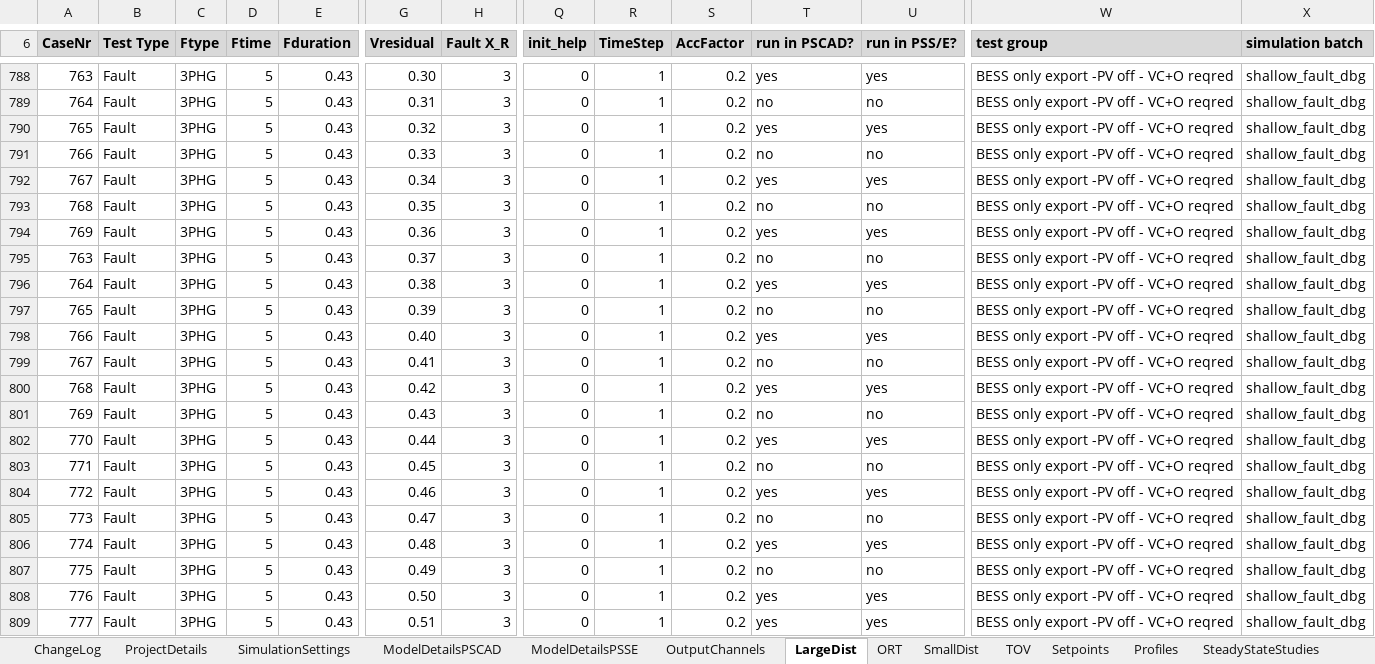
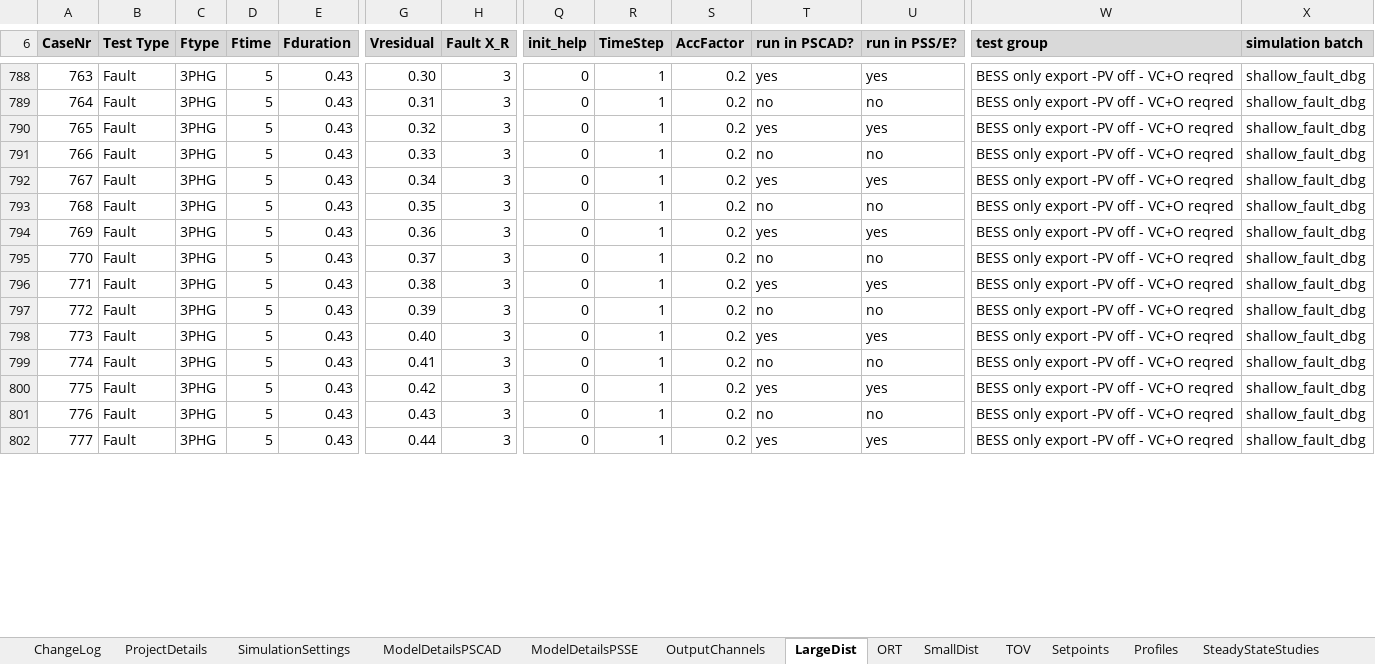
Before and after one commit to Mojtaba-jabbarii/HorshamLatest, an Excel workbook: test_scenario_definitions/20240403_HSFBESS_TESTINFO_V1-AUTO.xlsx, sheet LargeDist, drawn as a sheet; only a part is shown, gaps mark what is left out; values as stored, in another font and other column widths than the file's, no borders; conditional formats not drawn; 1 other sheet too large or unreadable and not compared; removed rows and columns are numbered as before the commit, all else as after; rows hold the shown columns only; the diff covers the shown part only; the diff names each change by its address in the sheet, - before the commit and + after, or states it on an @@ line.

Commit message:
updated_to_41 and multi-profile script change PSCAD completed
updated_to_41 and multi-profile script change PSCAD completed

```diff
--- a/test_scenario_definitions/20240403_HSFBESS_TESTINFO_V1-AUTO.xlsx (sheet LargeDist)
+++ b/test_scenario_definitions/20240403_HSFBESS_TESTINFO_V1-AUTO.xlsx (sheet LargeDist)
-row 795: 763 | Fault | 3PHG | 5 | 0.43 | 0.37 | 3 | 0 | 1 | 0.2 | no | no | BESS only export -PV off - VC+O reqred | shallow_fault_dbg
-row 796: 764 | Fault | 3PHG | 5 | 0.43 | 0.38 | 3 | 0 | 1 | 0.2 | yes | yes | BESS only export -PV off - VC+O reqred | shallow_fault_dbg
-row 797: 765 | Fault | 3PHG | 5 | 0.43 | 0.39 | 3 | 0 | 1 | 0.2 | no | no | BESS only export -PV off - VC+O reqred | shallow_fault_dbg
-row 798: 766 | Fault | 3PHG | 5 | 0.43 | 0.40 | 3 | 0 | 1 | 0.2 | yes | yes | BESS only export -PV off - VC+O reqred | shallow_fault_dbg
-row 799: 767 | Fault | 3PHG | 5 | 0.43 | 0.41 | 3 | 0 | 1 | 0.2 | no | no | BESS only export -PV off - VC+O reqred | shallow_fault_dbg
-row 800: 768 | Fault | 3PHG | 5 | 0.43 | 0.42 | 3 | 0 | 1 | 0.2 | yes | yes | BESS only export -PV off - VC+O reqred | shallow_fault_dbg
-row 801: 769 | Fault | 3PHG | 5 | 0.43 | 0.43 | 3 | 0 | 1 | 0.2 | no | no | BESS only export -PV off - VC+O reqred | shallow_fault_dbg
-G795 (Vresidual): 0.44
+G795 (Vresidual): 0.37
-T795 (run in PSCAD?): yes
+T795 (run in PSCAD?): no
-U795 (run in PSS/E?): yes
+U795 (run in PSS/E?): no
-G796 (Vresidual): 0.45
+G796 (Vresidual): 0.38
-T796 (run in PSCAD?): no
+T796 (run in PSCAD?): yes
-U796 (run in PSS/E?): no
+U796 (run in PSS/E?): yes
-G797 (Vresidual): 0.46
+G797 (Vresidual): 0.39
-T797 (run in PSCAD?): yes
+T797 (run in PSCAD?): no
-U797 (run in PSS/E?): yes
+U797 (run in PSS/E?): no
-G798 (Vresidual): 0.47
+G798 (Vresidual): 0.40
-T798 (run in PSCAD?): no
+T798 (run in PSCAD?): yes
-U798 (run in PSS/E?): no
+U798 (run in PSS/E?): yes
-G799 (Vresidual): 0.48
+G799 (Vresidual): 0.41
-T799 (run in PSCAD?): yes
+T799 (run in PSCAD?): no
-U799 (run in PSS/E?): yes
+U799 (run in PSS/E?): no
-G800 (Vresidual): 0.49
+G800 (Vresidual): 0.42
-T800 (run in PSCAD?): no
+T800 (run in PSCAD?): yes
-U800 (run in PSS/E?): no
+U800 (run in PSS/E?): yes
-G801 (Vresidual): 0.50
+G801 (Vresidual): 0.43
-T801 (run in PSCAD?): yes
+T801 (run in PSCAD?): no
-U801 (run in PSS/E?): yes
+U801 (run in PSS/E?): no
-G802 (Vresidual): 0.51
+G802 (Vresidual): 0.44
```
Also changed, not shown: 7 added rows and 237 edited cells elsewhere in this sheet, sheet SmallDist, sheet ModelDetailsPSCAD, formulas that keep their value, test_scenario_definitions/20240403_HSFBESS_TESTINFO_V1.xlsx, 16 other files.
